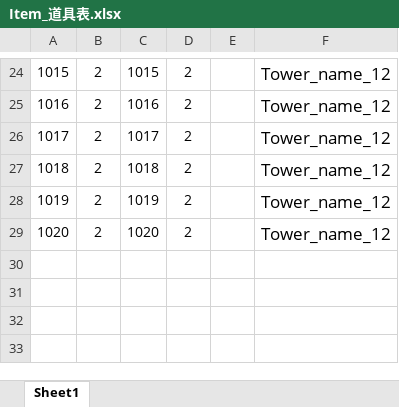
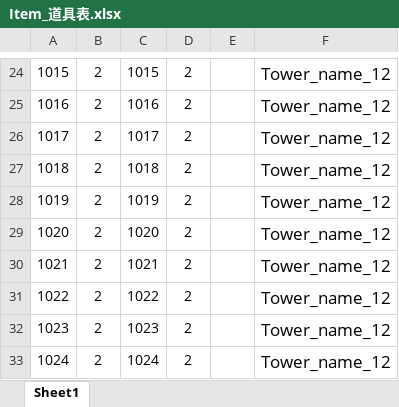
Before and after one commit to mobox-lab/dragonverse, an Excel workbook: nevergiveup/Excel/Item_道具表.xlsx, sheet Sheet1, drawn as a sheet; only a part is shown, gaps mark what is left out; values as stored, in another font and other column widths than the file's, no borders; the diff names each change by its address in the sheet, - before the commit and + after, or states it on an @@ line.

```diff
--- a/nevergiveup/Excel/Item_道具表.xlsx (sheet Sheet1)
+++ b/nevergiveup/Excel/Item_道具表.xlsx (sheet Sheet1)
+row 30: 1021 | 2 | 1021 | 2 |  | Tower_name_12
+row 31: 1022 | 2 | 1022 | 2 |  | Tower_name_12
+row 32: 1023 | 2 | 1023 | 2 |  | Tower_name_12
+row 33: 1024 | 2 | 1024 | 2 |  | Tower_name_12
```
Also changed, not shown: nevergiveup/Excel/Tower_塔表.xlsx, 21 other files.
